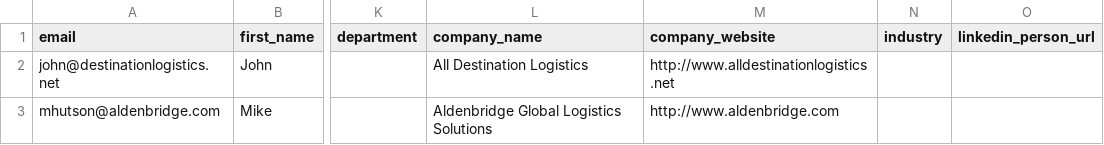
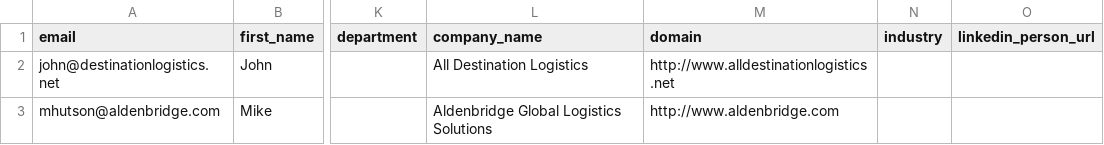
Before and after one commit to aakash00110/EmailCorrection, a CSV file: master.csv, drawn as a sheet; only a part is shown, gaps mark what is left out; the diff names each change by its address in the sheet, - before the commit and + after, or states it on an @@ line.

Commit message:
Update master.csv

```diff
--- a/master.csv
+++ b/master.csv
-M1: company_website
+M1: domain
```
